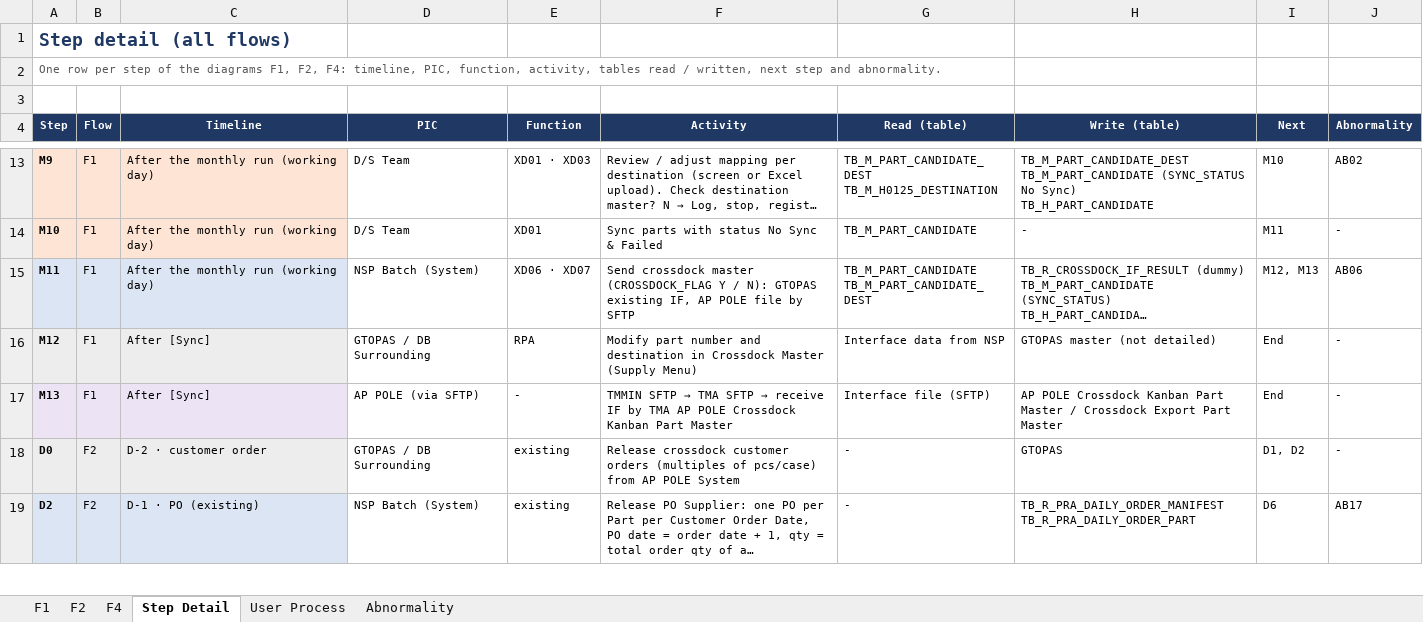
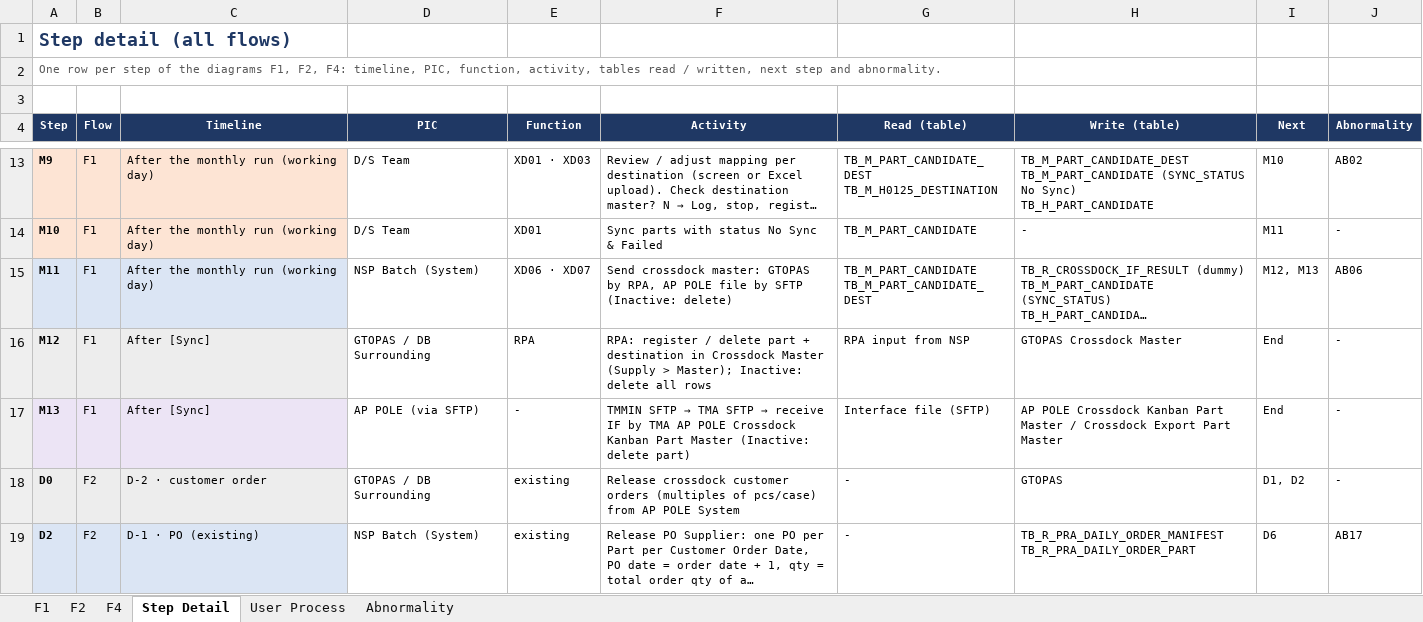
Before and after one commit to ivanrayhannn/crossdockpoc, an Excel workbook: deliverables/function_list_v2/bpf/Crossdock_BPF_Level2.xlsx, sheet Step Detail, drawn as a sheet; only a part is shown, gaps mark what is left out; long unchanged cells end in …; values as stored, in another font and other column widths than the file's, no borders; the diff names each change by its address in the sheet, - before the commit and + after, or states it on an @@ line.

```diff
--- a/deliverables/function_list_v2/bpf/Crossdock_BPF_Level2.xlsx (sheet Step Detail)
+++ b/deliverables/function_list_v2/bpf/Crossdock_BPF_Level2.xlsx (sheet Step Detail)
-F15 (Activity): Send crossdock master (CROSSDOCK_FLAG Y / N): GTOPAS existing IF, AP POLE file by SFTP
+F15 (Activity): Send crossdock master: GTOPAS by RPA, AP POLE file by SFTP (Inactive: delete)
-F16 (Activity): Modify part number and destination in Crossdock Master (Supply Menu)
+F16 (Activity): RPA: register / delete part + destination in Crossdock Master (Supply > Master); Inactive: delete all rows
-G16 (Read (table)): Interface data from NSP
+G16 (Read (table)): RPA input from NSP
-H16 (Write (table)): GTOPAS master (not detailed)
+H16 (Write (table)): GTOPAS Crossdock Master
-F17 (Activity): …Part Master
+F17 (Activity): …Part Master (Inactive: delete part)
```
Also changed, not shown: sheet Abnormality, charts or pictures, deliverables/function_list_v2/uiss/XD07_UISS_Batch_IFCrossDockMasterToAPPOLE.xlsx, 11 other files.
